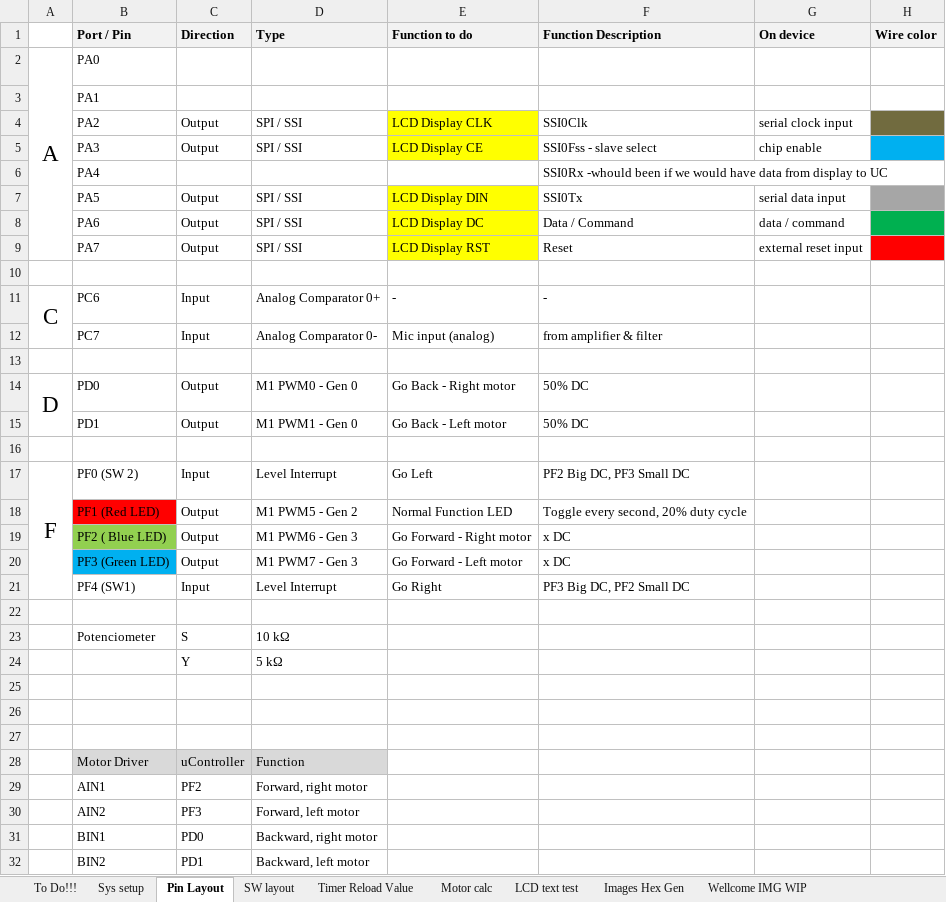
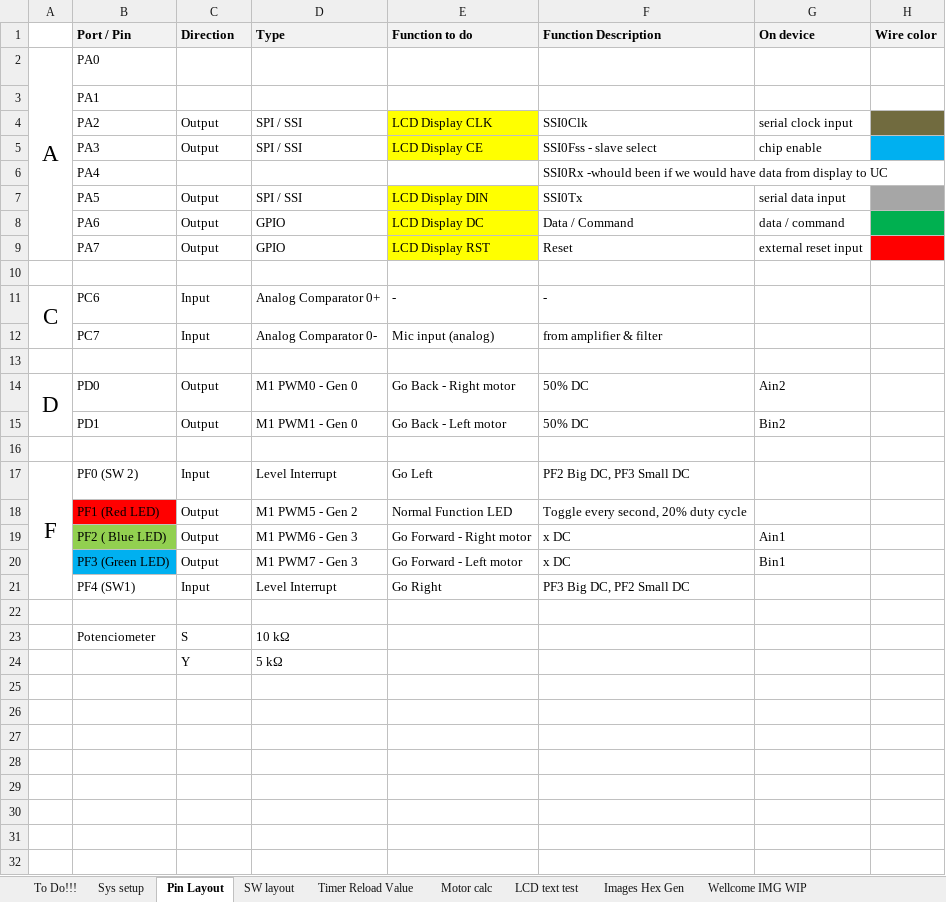
Before and after one commit to gaalalexandru/droidbot, an Excel workbook: documentation/Droidbot.xlsx, sheet Pin Layout, drawn as a sheet; values as stored, in another font and other column widths than the file's, no borders; charts and pictures not drawn; the diff names each change by its address in the sheet, - before the commit and + after, or states it on an @@ line.

Commit message:
updated pin layout

```diff
--- a/documentation/Droidbot.xlsx (sheet Pin Layout)
+++ b/documentation/Droidbot.xlsx (sheet Pin Layout)
-D8:D9 (Type): SPI / SSI
+D8:D9 (Type): GPIO
-G14 (On device): (empty)
+G14 (On device): Ain2
-G15 (On device): (empty)
+G15 (On device): Bin2
-G19 (On device): (empty)
+G19 (On device): Ain1
-G20 (On device): (empty)
+G20 (On device): Bin1
-row 25: (empty)
-row 26: (empty)
-row 27: (empty)
-row 28:  | Motor Driver | uController | Function
-row 29:  | AIN1 | PF2 | Forward, right motor
-row 30:  | AIN2 | PF3 | Forward, left motor
-row 31:  | BIN1 | PD0 | Backward, right motor
-row 32:  | BIN2 | PD1 | Backward, left motor
```
Also changed, not shown: charts or pictures.
